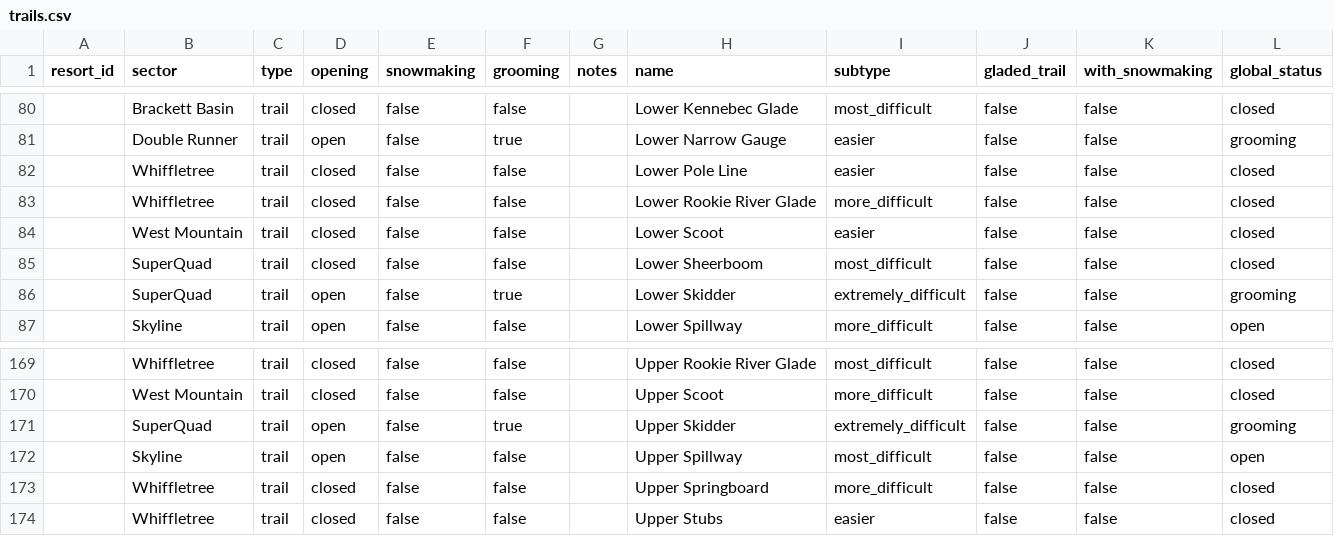
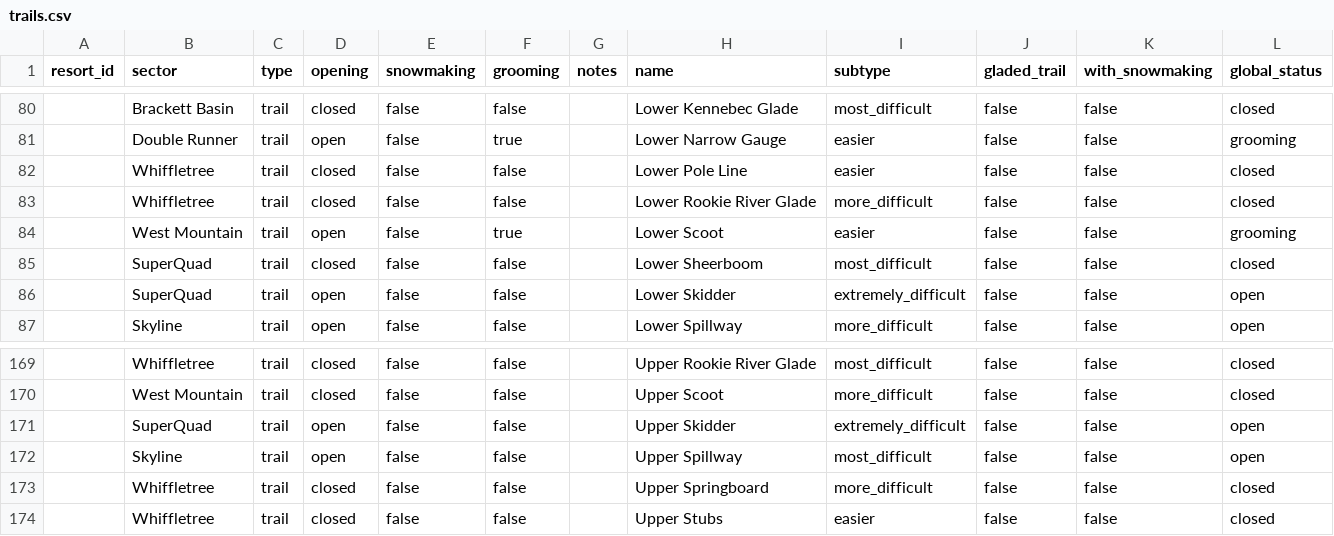
Before and after one commit to abkfenris/sugarloaf, a CSV file: trails.csv, drawn as a sheet; only a part is shown, gaps mark what is left out.

```diff
--- a/trails.csv
+++ b/trails.csv
@@ -83,5 +83,5 @@ resort_id,sector,type,opening,snowmaking,grooming,notes,name,subtype,gladed_trai
 ,Whiffletree,trail,closed,false,false,,Lower Rookie River Glade,more_difficult,false,false,closed
-,West Mountain,trail,closed,false,false,,Lower Scoot,easier,false,false,closed
+,West Mountain,trail,open,false,true,,Lower Scoot,easier,false,false,grooming
 ,SuperQuad,trail,closed,false,false,,Lower Sheerboom,most_difficult,false,false,closed
-,SuperQuad,trail,open,false,true,,Lower Skidder,extremely_difficult,false,false,grooming
+,SuperQuad,trail,open,false,false,,Lower Skidder,extremely_difficult,false,false,open
 ,Skyline,trail,open,false,false,,Lower Spillway,more_difficult,false,false,open
@@ -170,3 +170,3 @@ resort_id,sector,type,opening,snowmaking,grooming,notes,name,subtype,gladed_trai
 ,West Mountain,trail,closed,false,false,,Upper Scoot,more_difficult,false,false,closed
-,SuperQuad,trail,open,false,true,,Upper Skidder,extremely_difficult,false,false,grooming
+,SuperQuad,trail,open,false,false,,Upper Skidder,extremely_difficult,false,false,open
 ,Skyline,trail,open,false,false,,Upper Spillway,most_difficult,false,false,open
```
Also changed, not shown: 2 other files.
